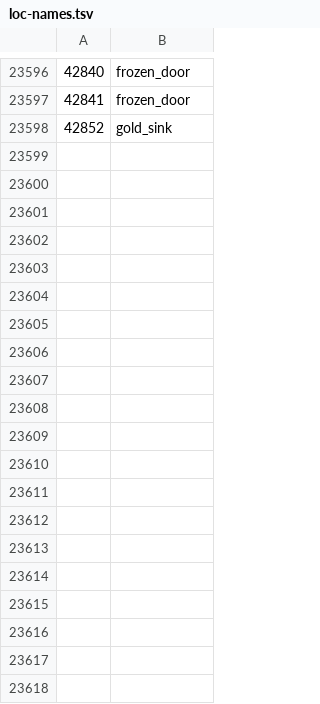
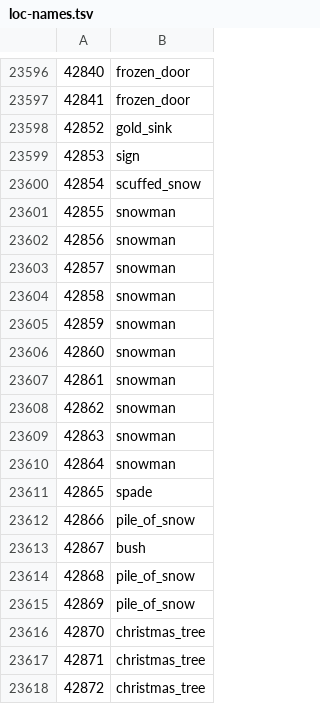
Before and after one commit to ThatGamerBlue/cs2-decompiler, a TSV file: src/main/resources/org/runestar/cs2/loc-names.tsv, drawn as a sheet; only a part is shown, gaps mark what is left out; the diff covers the shown part only.

```diff
--- a/src/main/resources/org/runestar/cs2/loc-names.tsv
+++ b/src/main/resources/org/runestar/cs2/loc-names.tsv
@@ -23598 +23598,21 @@
 42852	gold_sink
+42853	sign
+42854	scuffed_snow
+42855	snowman
+42856	snowman
+42857	snowman
+42858	snowman
+42859	snowman
+42860	snowman
+42861	snowman
+42862	snowman
+42863	snowman
+42864	snowman
+42865	spade
+42866	pile_of_snow
+42867	bush
+42868	pile_of_snow
+42869	pile_of_snow
+42870	christmas_tree
+42871	christmas_tree
+42872	christmas_tree
```
Also changed, not shown: 43 added rows elsewhere in this file, src/main/resources/org/runestar/cs2/model-names.tsv, src/main/resources/org/runestar/cs2/npc-names.tsv, 7 other files.
